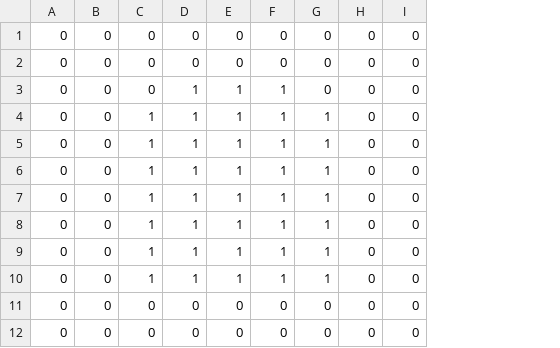
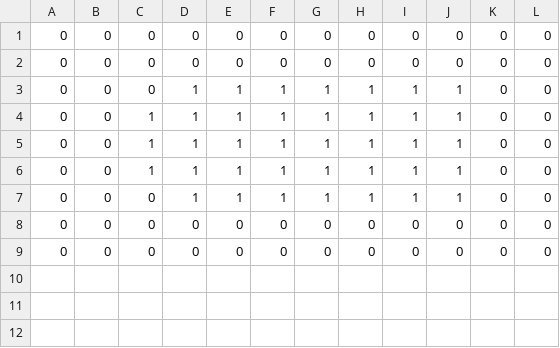
Before and after one commit to RaccoonCoder7/OrderMadeHero, a CSV file: FWB/Assets/Resources/puzzle_boss_nutrienttonic.csv, drawn as a sheet; removed rows and columns are numbered as before the commit, all else as after; the diff names each change by its address in the sheet, - before the commit and + after, or states it on an @@ line.

```diff
--- a/FWB/Assets/Resources/puzzle_boss_nutrienttonic.csv
+++ b/FWB/Assets/Resources/puzzle_boss_nutrienttonic.csv
+column H, rows 1-9: 0 | 0 | 1 | 1 | 1 | 1 | 1 | 0 | 0
+column I, rows 1-9: 0 | 0 | 1 | 1 | 1 | 1 | 1 | 0 | 0
+column J, rows 1-9: 0 | 0 | 1 | 1 | 1 | 1 | 1 | 0 | 0
-G3: 0
+G3: 1
-C7: 1
+C7: 0
-row 8: 0 | 0 | 1 | 1 | 1 | 1 | 1 | 0 | 0
-row 9: 0 | 0 | 1 | 1 | 1 | 1 | 1 | 0 | 0
-row 10: 0 | 0 | 1 | 1 | 1 | 1 | 1 | 0 | 0
```
Also changed, not shown: FWB/Assets/Resources/puzzle_boss_flag.csv, FWB/Assets/Resources/puzzle_boss_grenade.csv, 6 other files.
